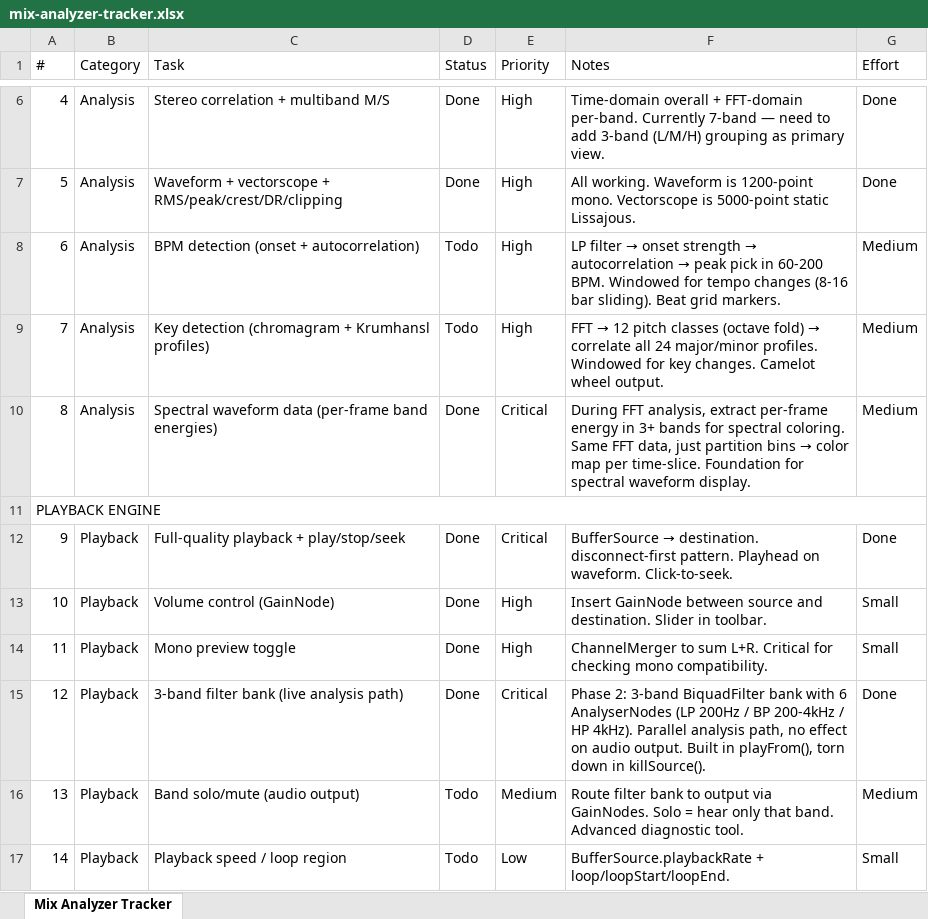
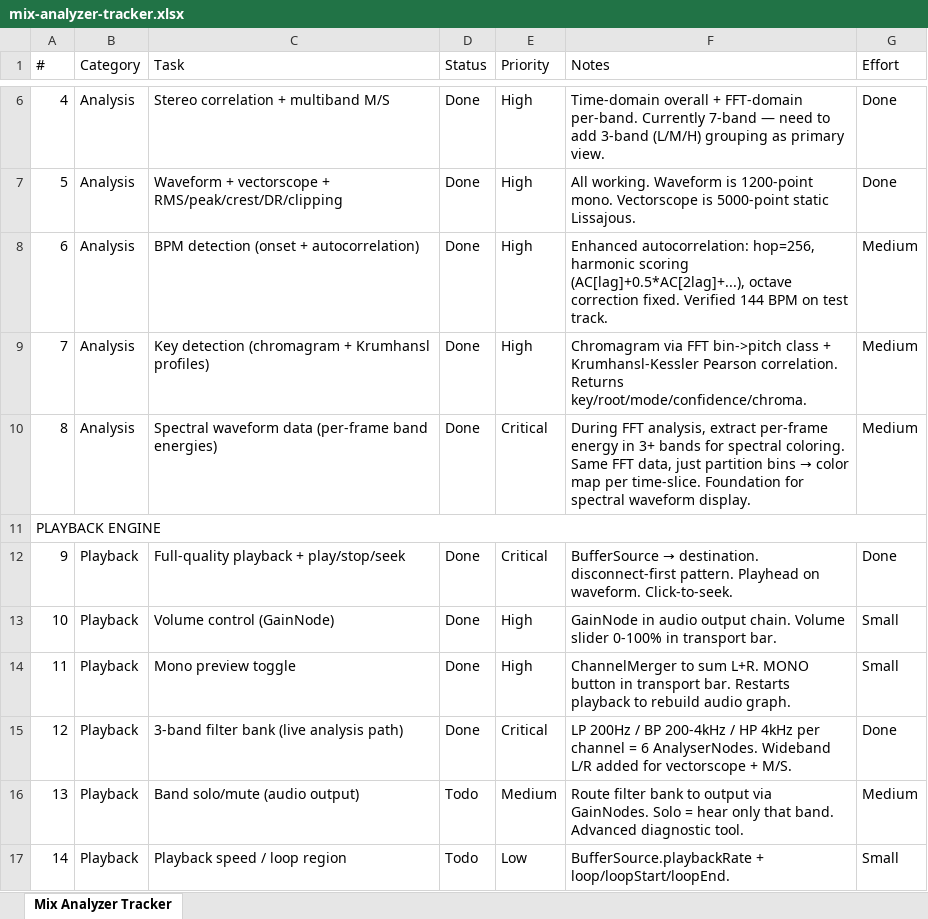
Before and after one commit to rossxo-m/MixAnalyzer, an Excel workbook: mix-analyzer-tracker.xlsx, sheet Mix Analyzer Tracker, drawn as a sheet; only a part is shown, gaps mark what is left out; values as stored, in another font and other column widths than the file's, no cell formats; the diff covers the shown part only; the diff names each change by its address in the sheet, - before the commit and + after, or states it on an @@ line.

```diff
--- a/mix-analyzer-tracker.xlsx (sheet Mix Analyzer Tracker)
+++ b/mix-analyzer-tracker.xlsx (sheet Mix Analyzer Tracker)
-D8:D9 (Status): Todo
+D8:D9 (Status): Done
@@ F8 (Notes): LP filter → onset strength → autocorrelation → peak pick in 60-200 BPM. Windowed for tempo changes (8-16 bar sliding). Beat grid markers. → Enhanced autocorrelation: hop=256, harmonic scoring (AC[lag]+0.5*AC[2lag]+...), octave correction fixed. Verified 144 BPM on test track. @@
@@ F9 (Notes): FFT → 12 pitch classes (octave fold) → correlate all 24 major/minor profiles. Windowed for key changes. Camelot wheel output. → Chromagram via FFT bin->pitch class + Krumhansl-Kessler Pearson correlation. Returns key/root/mode/confidence/chroma. @@
-F13 (Notes): Insert GainNode between source and destination. Slider in toolbar.
+F13 (Notes): GainNode in audio output chain. Volume slider 0-100% in transport bar.
-F14 (Notes): …sum L+R. Critical for checking mono compatibility.
+F14 (Notes): …sum L+R. MONO button in transport bar. Restarts playback to rebuild audio graph.
-F15 (Notes): Phase 2: 3-band BiquadFilter bank with 6 AnalyserNodes (LP 200Hz / BP 200-4kHz / HP 4kHz). Parallel analysis path, no effect on audio output. Built in playFrom(), torn down in killSource().
+F15 (Notes): LP 200Hz / BP 200-4kHz / HP 4kHz per channel = 6 AnalyserNodes. Wideband L/R added for vectorscope + M/S.
```
Also changed, not shown: 9 added rows and 8 edited cells elsewhere in this sheet, cell formats.
